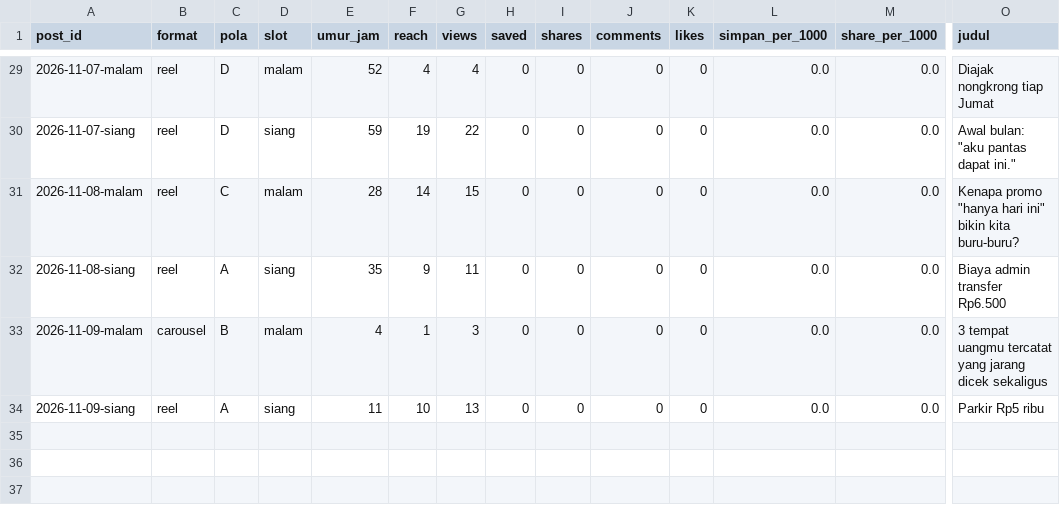
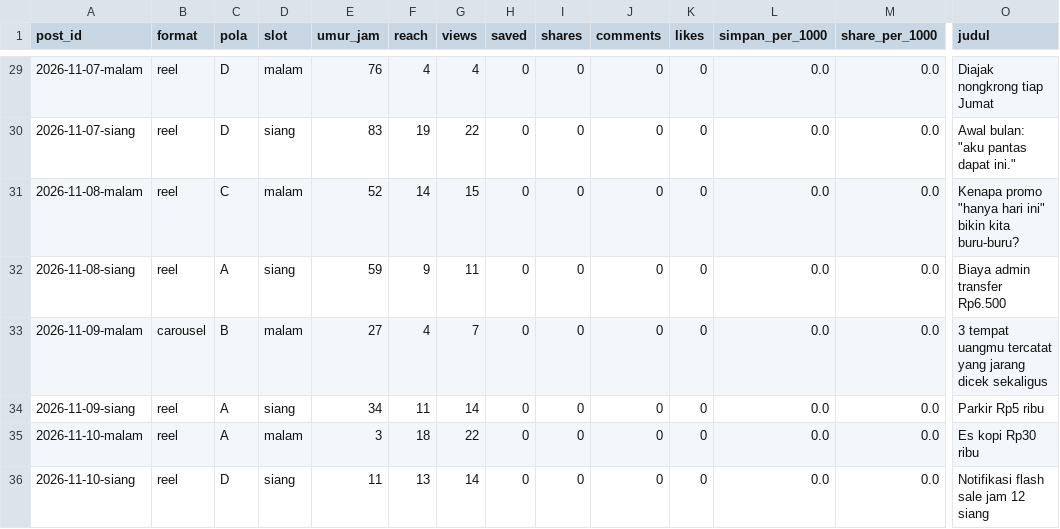
Before and after one commit to Nara-edu26/nara-autopilot, a CSV file: data/ringkasan_post.csv, drawn as a sheet; only a part is shown, gaps mark what is left out; rows hold the shown columns only; the diff covers the shown part only; the diff names each change by its address in the sheet, - before the commit and + after, or states it on an @@ line.

```diff
--- a/data/ringkasan_post.csv
+++ b/data/ringkasan_post.csv
-E29 (umur_jam): 52
+E29 (umur_jam): 76
-E30 (umur_jam): 59
+E30 (umur_jam): 83
-E31 (umur_jam): 28
+E31 (umur_jam): 52
-E32 (umur_jam): 35
+E32 (umur_jam): 59
-E33 (umur_jam): 4
+E33 (umur_jam): 27
-F33 (reach): 1
+F33 (reach): 4
-G33 (views): 3
+G33 (views): 7
-E34 (umur_jam): 11
+E34 (umur_jam): 34
-F34 (reach): 10
+F34 (reach): 11
-G34 (views): 13
+G34 (views): 14
+row 35: 2026-11-10-malam | reel | A | malam | 3 | 18 | 22 | 0 | 0 | 0 | 0 | 0.0 | 0.0 | Es kopi Rp30 ribu
+row 36: 2026-11-10-siang | reel | D | siang | 11 | 13 | 14 | 0 | 0 | 0 | 0 | 0.0 | 0.0 | Notifikasi flash sale jam 12 siang
```
Also changed, not shown: 27 edited cells elsewhere in this file, data/akun.csv, data/metrics.csv, 1 other file.
